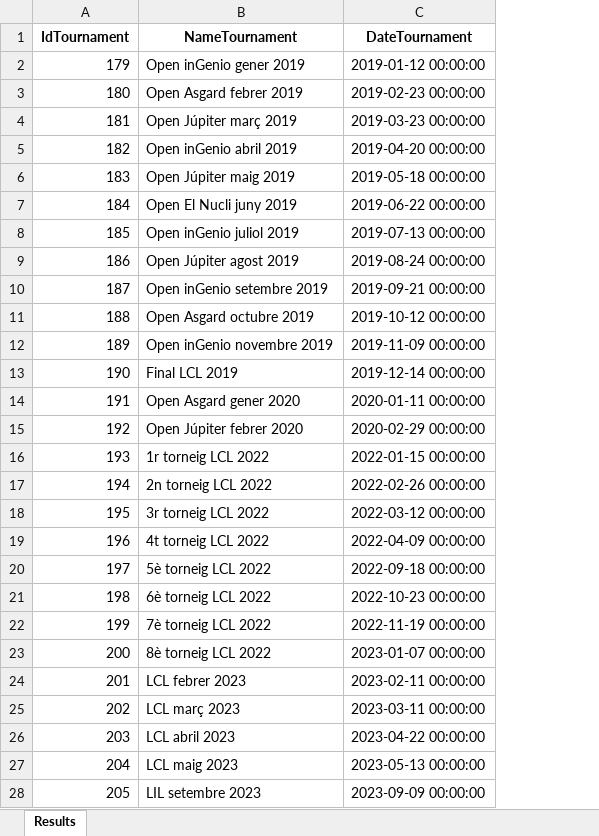
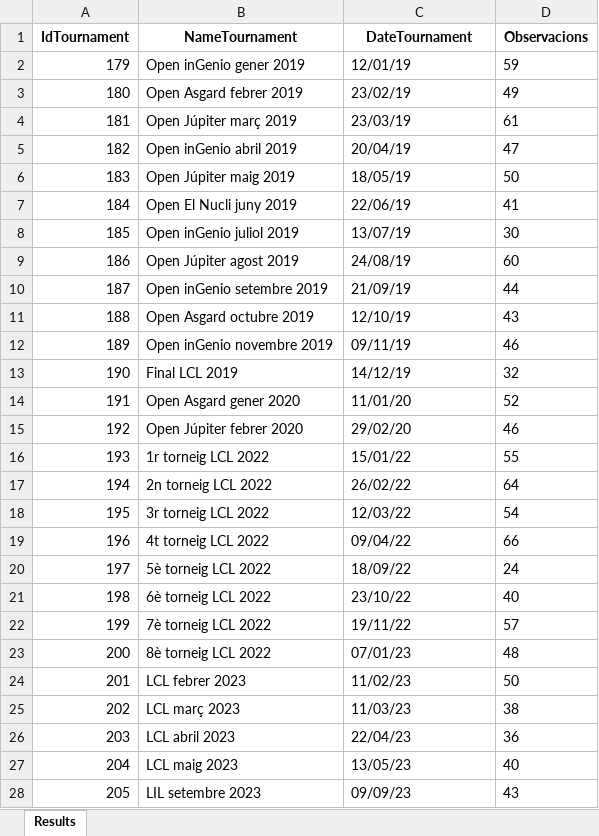
Before and after one commit to JorgeRico/MtgTop8AccessData, an Excel workbook: data/access/tournaments.xlsx, sheet Results, drawn as a sheet; only a part is shown; values as stored, in another font and other column widths than the file's, no borders; the diff covers the shown part only; the diff names each change by its address in the sheet, - before the commit and + after, or states it on an @@ line.

```diff
--- a/data/access/tournaments.xlsx (sheet Results)
+++ b/data/access/tournaments.xlsx (sheet Results)
+column D (Observacions), rows 2-28: 59 | 49 | 61 | 47 | 50 | 41 | 30 | 60 | 44 | 43 | 46 | 32 | 52 | 46 | 55 | 64 | 54 | 66 | 24 | 40 | 57 | 48 | 50 | 38 | 36 | 40 | 43
-C2 (DateTournament): 2019-01-12 00:00:00
+C2 (DateTournament): 12/01/19
-C3 (DateTournament): 2019-02-23 00:00:00
+C3 (DateTournament): 23/02/19
-C4 (DateTournament): 2019-03-23 00:00:00
+C4 (DateTournament): 23/03/19
-C5 (DateTournament): 2019-04-20 00:00:00
+C5 (DateTournament): 20/04/19
-C6 (DateTournament): 2019-05-18 00:00:00
+C6 (DateTournament): 18/05/19
-C7 (DateTournament): 2019-06-22 00:00:00
+C7 (DateTournament): 22/06/19
-C8 (DateTournament): 2019-07-13 00:00:00
+C8 (DateTournament): 13/07/19
-C9 (DateTournament): 2019-08-24 00:00:00
+C9 (DateTournament): 24/08/19
-C10 (DateTournament): 2019-09-21 00:00:00
+C10 (DateTournament): 21/09/19
-C11 (DateTournament): 2019-10-12 00:00:00
+C11 (DateTournament): 12/10/19
-C12 (DateTournament): 2019-11-09 00:00:00
+C12 (DateTournament): 09/11/19
-C13 (DateTournament): 2019-12-14 00:00:00
+C13 (DateTournament): 14/12/19
-C14 (DateTournament): 2020-01-11 00:00:00
+C14 (DateTournament): 11/01/20
-C15 (DateTournament): 2020-02-29 00:00:00
+C15 (DateTournament): 29/02/20
-C16 (DateTournament): 2022-01-15 00:00:00
+C16 (DateTournament): 15/01/22
-C17 (DateTournament): 2022-02-26 00:00:00
+C17 (DateTournament): 26/02/22
-C18 (DateTournament): 2022-03-12 00:00:00
+C18 (DateTournament): 12/03/22
-C19 (DateTournament): 2022-04-09 00:00:00
+C19 (DateTournament): 09/04/22
-C20 (DateTournament): 2022-09-18 00:00:00
+C20 (DateTournament): 18/09/22
-C21 (DateTournament): 2022-10-23 00:00:00
+C21 (DateTournament): 23/10/22
-C22 (DateTournament): 2022-11-19 00:00:00
+C22 (DateTournament): 19/11/22
-C23 (DateTournament): 2023-01-07 00:00:00
+C23 (DateTournament): 07/01/23
-C24 (DateTournament): 2023-02-11 00:00:00
+C24 (DateTournament): 11/02/23
-C25 (DateTournament): 2023-03-11 00:00:00
+C25 (DateTournament): 11/03/23
-C26 (DateTournament): 2023-04-22 00:00:00
+C26 (DateTournament): 22/04/23
-C27 (DateTournament): 2023-05-13 00:00:00
+C27 (DateTournament): 13/05/23
-C28 (DateTournament): 2023-09-09 00:00:00
+C28 (DateTournament): 09/09/23
```
Also changed, not shown: 22 edited cells elsewhere in this sheet, data/access/cards.xlsx, data/access/decks.xlsx, 3 other files.
